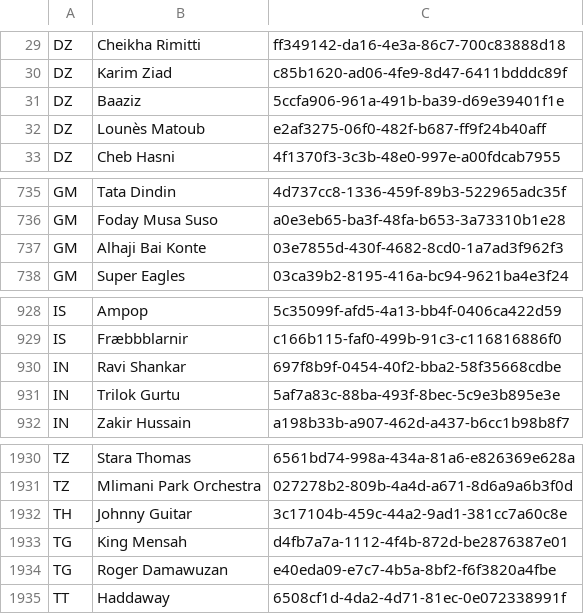
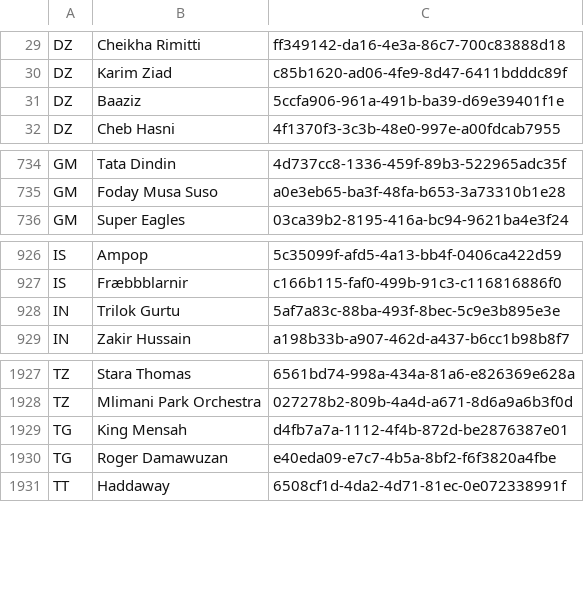
Before and after one commit to 6/GeoDJ, a CSV file: geodj/data/artists.csv, drawn as a sheet; only a part is shown, gaps mark what is left out; the diff names each change by its address in the sheet, - before the commit and + after, or states it on an @@ line.

Commit message:
remove artists with incorrect YT

```diff
--- a/geodj/data/artists.csv
+++ b/geodj/data/artists.csv
-row 32: DZ | Lounès Matoub | e2af3275-06f0-482f-b687-ff9f24b40aff
-row 737: GM | Alhaji Bai Konte | 03e7855d-430f-4682-8cd0-1a7ad3f962f3
-row 930: IN | Ravi Shankar | 697f8b9f-0454-40f2-bba2-58f35668cdbe
-row 1932: TH | Johnny Guitar | 3c17104b-459c-44a2-9ad1-381cc7a60c8e
```
